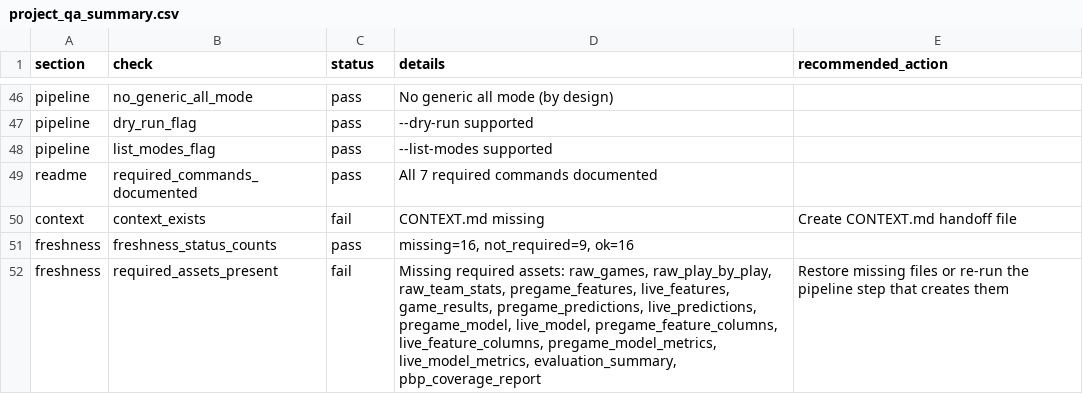
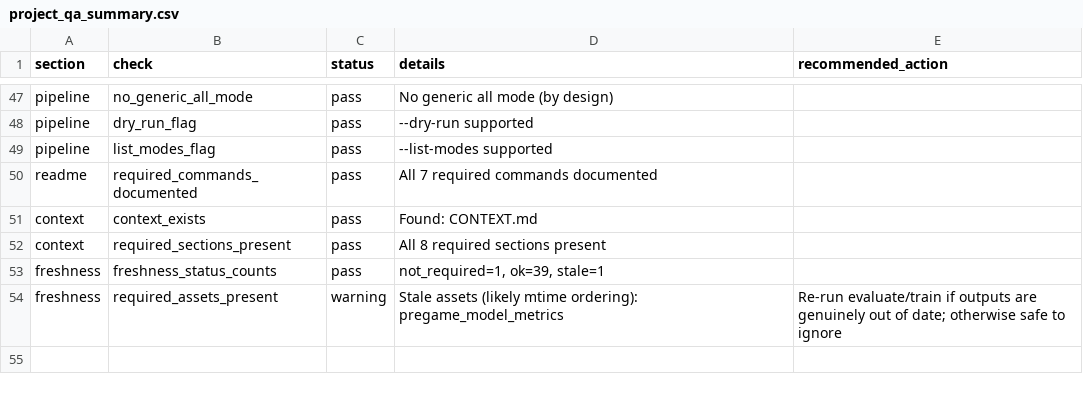
Before and after one commit to sanjay-dilip/nba-win-probability-engine, a CSV file: outputs/reports/project_qa_summary.csv, drawn as a sheet; only a part is shown, gaps mark what is left out; the diff covers the shown part only.

Commit message:
chore: regenerate Finals deploy export with Games 4-5 replay data
Collected Games 4-5 playoff play-by-play (517/554 events) and reran
the local playoff case-study pipeline, then used the new
export_finals_live_predictions_for_deploy mode to write all five
completed Finals games to data/deploy/finals_live_predictions.csv
(was Games 1-3 only).

Guardrails verified before committing:
- Games 1-3 rows in the deploy export are byte-identical to the
  previously committed file (confirmed via DataFrame.equals()).
- outputs/reports/nba_finals_case_study_summary.csv (Games 1-5 live
  start/final leans) is byte-identical to the previously committed
  file (git diff empty) -- scoring is deterministic given the same
  committed model artifacts, no retraining performed.
- outputs/reports/finals_upcoming_predictions.csv and
  finals_projected_series_path.csv are unchanged (git checkout
  restored them after the rebuild altered pregame prediction values
  for Games 4-7 as a side effect of feature recomputation over the
  newly available Games 4-5 history; those locked values are not
  part of this fix).
- Full pytest suite passes (444 tests) and Streamlit AppTest confirms
  zero exceptions with live win-probability charts now rendering for
  Games 4 and 5.

outputs/reports/data_freshness_summary.csv, project_qa_summary.csv,
and playoff_coverage_report.csv are regenerated, always-fresh reports
(not locked history) and reflect the current pipeline run.

Refs #5

```diff
--- a/outputs/reports/project_qa_summary.csv
+++ b/outputs/reports/project_qa_summary.csv
@@ -49,4 +50,5 @@ pipeline,list_modes_flag,pass,--list-modes supported,
 readme,required_commands_documented,pass,All 7 required commands documented,
-context,context_exists,fail,CONTEXT.md missing,Create CONTEXT.md handoff file
-freshness,freshness_status_counts,pass,"missing=16, not_required=9, ok=16",
-freshness,required_assets_present,fail,"Missing required assets: raw_games, raw_play_by_play, raw_team_stats, pregame_features, live_features, game_results, pregame_predictions, live_predictions, pregame_model, live_model, pregame_feature_columns, live_feature_columns, pregame_model_metrics, live_model_metrics, evaluation_summary, pbp_coverage_report",Restore missing files or re-run the pipeline step that creates them
+context,context_exists,pass,Found: CONTEXT.md,
+context,required_sections_present,pass,All 8 required sections present,
+freshness,freshness_status_counts,pass,"not_required=1, ok=39, stale=1",
+freshness,required_assets_present,warning,Stale assets (likely mtime ordering): pregame_model_metrics,Re-run evaluate/train if outputs are genuinely out of date; otherwise safe to ignore
```
Also changed, not shown: 1 added row and 80 edited cells elsewhere in this file, outputs/reports/data_freshness_summary.csv, 2 other files.
